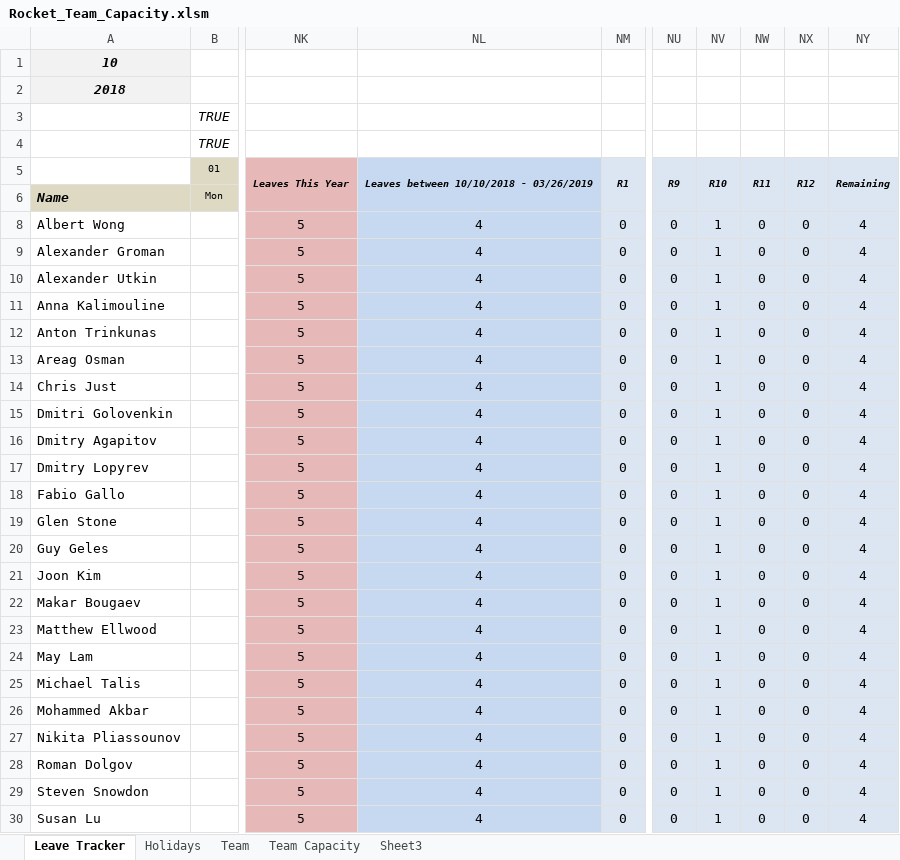
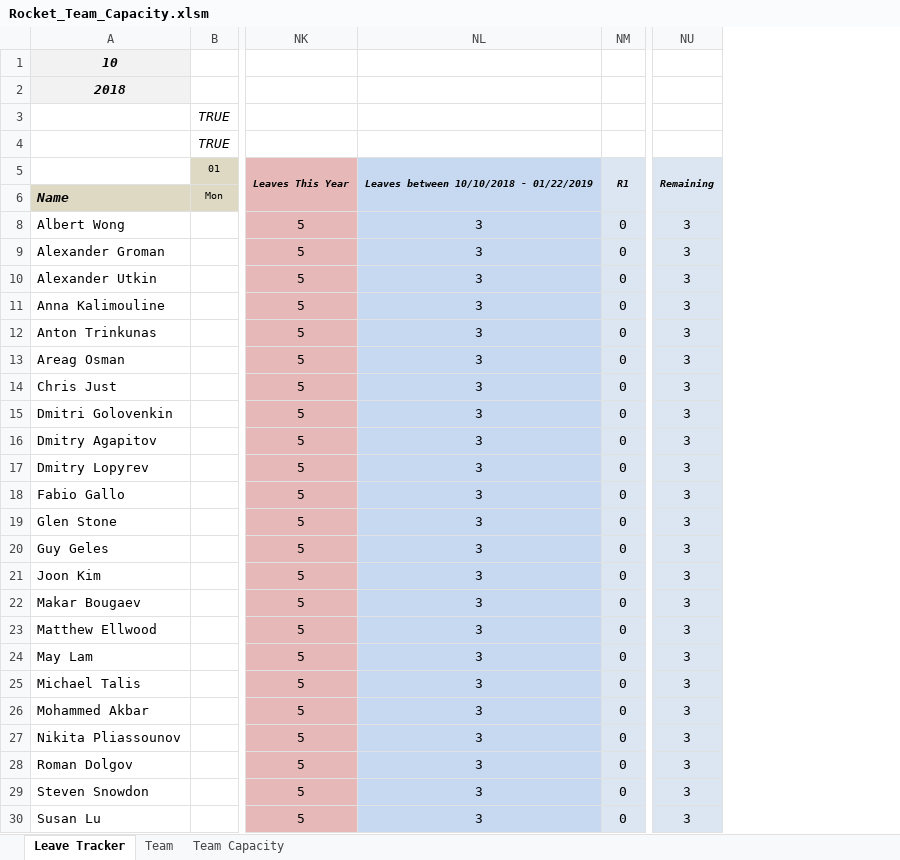
Before and after one commit to folomeshin/etc, an Excel workbook: leave-tracker/Rocket_Team_Capacity.xlsm, sheet Leave Tracker, drawn as a sheet; only a part is shown, gaps mark what is left out; values as stored, in another font and other column widths than the file's, no borders; charts and pictures and conditional formats not drawn; removed rows and columns are numbered as before the commit, all else as after; the diff covers the shown part only; the diff names each change by its address in the sheet, - before the commit and + after, or states it on an @@ line.

```diff
--- a/leave-tracker/Rocket_Team_Capacity.xlsm (sheet Leave Tracker)
+++ b/leave-tracker/Rocket_Team_Capacity.xlsm (sheet Leave Tracker)
@@ sheet tab hidden: Holidays @@
@@ sheet tab hidden: Sheet3 @@
-column NU, rows 5-30: R9 |  | 0 | 0 | 0 | 0 | 0 | 0 | 0 | 0 | 0 | 0 | 0 | 0 | 0 | 0 | 0 | 0 | 0 | 0 | 0 | 0 | 0 | 0 | 0
-column NV, rows 5-30: R10 |  | 1 | 1 | 1 | 1 | 1 | 1 | 1 | 1 | 1 | 1 | 1 | 1 | 1 | 1 | 1 | 1 | 1 | 1 | 1 | 1 | 1 | 1 | 1
-column NW, rows 5-30: R11 |  | 0 | 0 | 0 | 0 | 0 | 0 | 0 | 0 | 0 | 0 | 0 | 0 | 0 | 0 | 0 | 0 | 0 | 0 | 0 | 0 | 0 | 0 | 0
-column NX, rows 5-30: R12 |  | 0 | 0 | 0 | 0 | 0 | 0 | 0 | 0 | 0 | 0 | 0 | 0 | 0 | 0 | 0 | 0 | 0 | 0 | 0 | 0 | 0 | 0 | 0
-NL5: Leaves between 10/10/2018 - 03/26/2019
+NL5: Leaves between 10/10/2018 - 01/22/2019
-NL8:NL30: 4
+NL8:NL30: 3
-NU8:NU30: 4
+NU8:NU30: 3
```
Also changed, not shown: 57 edited cells elsewhere in this sheet, sheet Team, sheet Team Capacity, formulas that keep their value.
